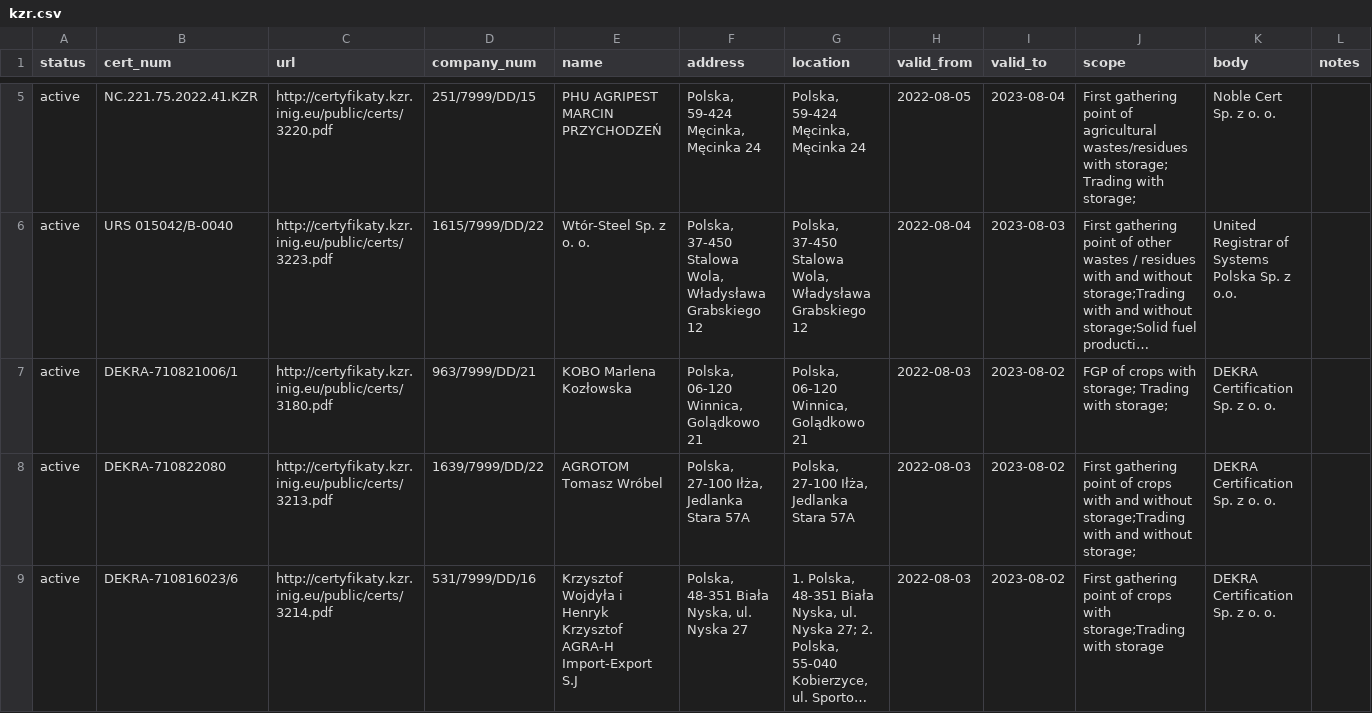
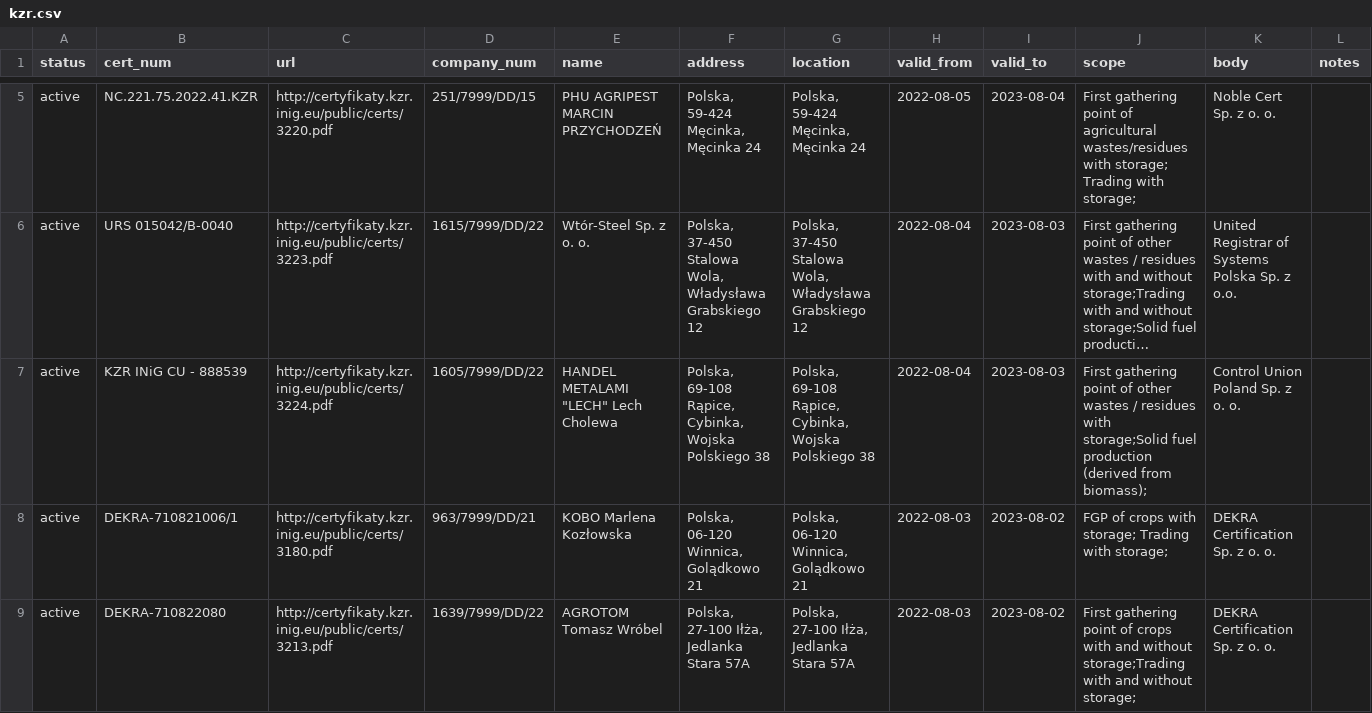
Before and after one commit to jandolezal/certificates, a CSV file: data/kzr.csv, drawn as a sheet; only a part is shown, gaps mark what is left out; the shorter side is filled out with more unchanged rows; long unchanged cells end in …; the diff covers the shown part only; the diff names each change by its address in the sheet, - before the commit and + after, or states it on an @@ line.

```diff
--- a/data/kzr.csv
+++ b/data/kzr.csv
+row 7: active | KZR INiG CU - 888539 | http://certyfikaty.kzr.inig.eu/public/certs/3224.pdf | 1605/7999/DD/22 | HANDEL METALAMI "LECH" Lech Cholewa | Polska, 69-108 Rąpice, Cybinka, Wojska Polskiego 38 | Polska, 69-108 Rąpice, Cybinka, Wojska Polskiego 38 | 2022-08-04 | 2023-08-03 | First gathering point of other wastes / residues with storage;Solid fuel production (derived from biomass); | Control Union Poland Sp. z o. o.
```
Also changed, not shown: 3 added rows and 6 edited cells elsewhere in this file.
